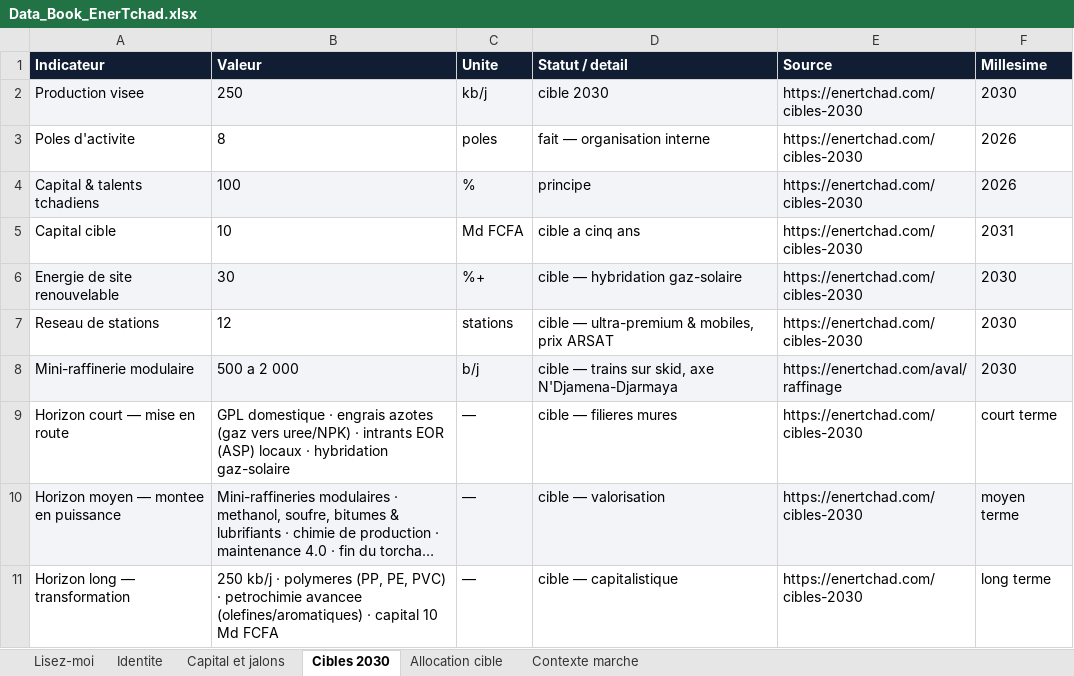
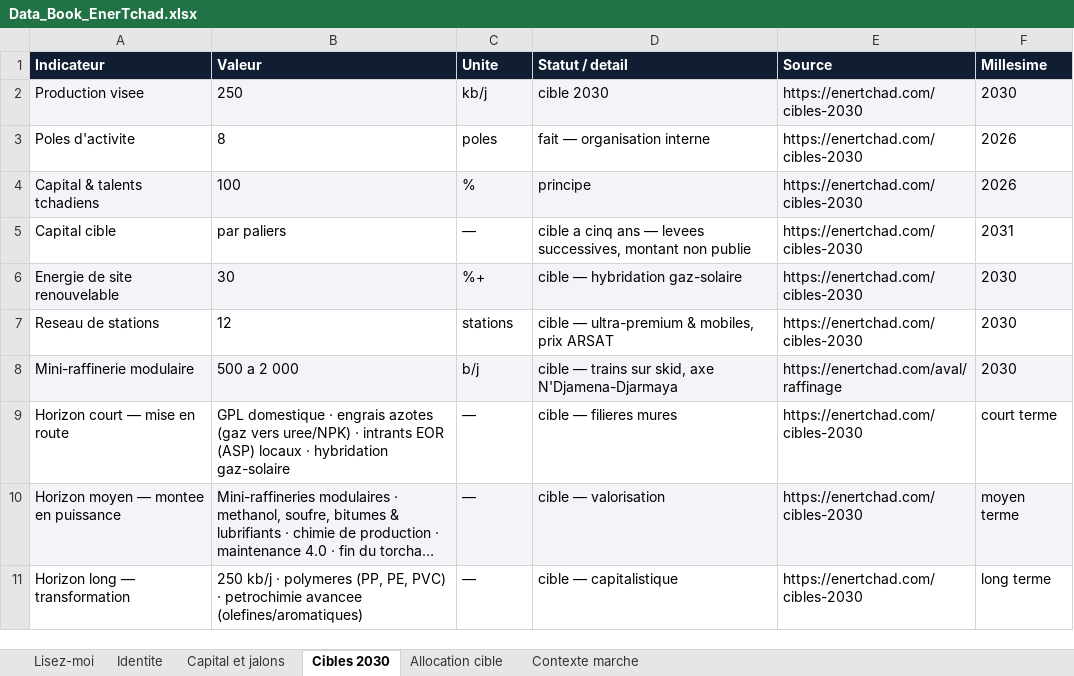
Before and after one commit to bmlemad/EnerTchad, an Excel workbook: Data_Book_EnerTchad.xlsx, sheet Cibles 2030, drawn as a sheet; long unchanged cells end in …; values as stored, in another font and other column widths than the file's, no borders; the diff names each change by its address in the sheet, - before the commit and + after, or states it on an @@ line.

```diff
--- a/Data_Book_EnerTchad.xlsx (sheet Cibles 2030)
+++ b/Data_Book_EnerTchad.xlsx (sheet Cibles 2030)
-B5 (Valeur): 10
+B5 (Valeur): par paliers
-C5 (Unite): Md FCFA
+C5 (Unite): —
-D5 (Statut / detail): cible a cinq ans
+D5 (Statut / detail): cible a cinq ans — levees successives, montant non publie
-B11 (Valeur): …avancee (olefines/aromatiques) · capital 10 Md FCFA
+B11 (Valeur): …avancee (olefines/aromatiques)
```
Also changed, not shown: sheet Contexte marche, sheet Capital et jalons, sheet Lisez-moi, sheet Allocation cible, 2 other files.
